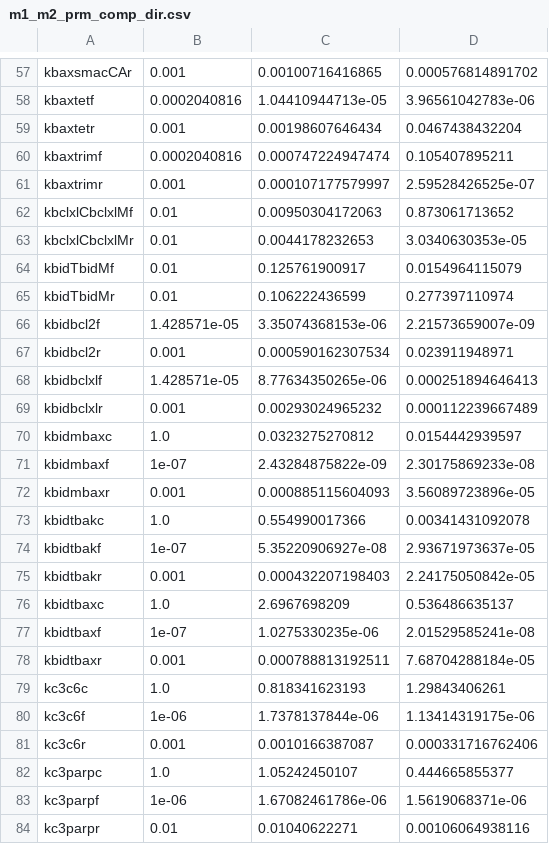
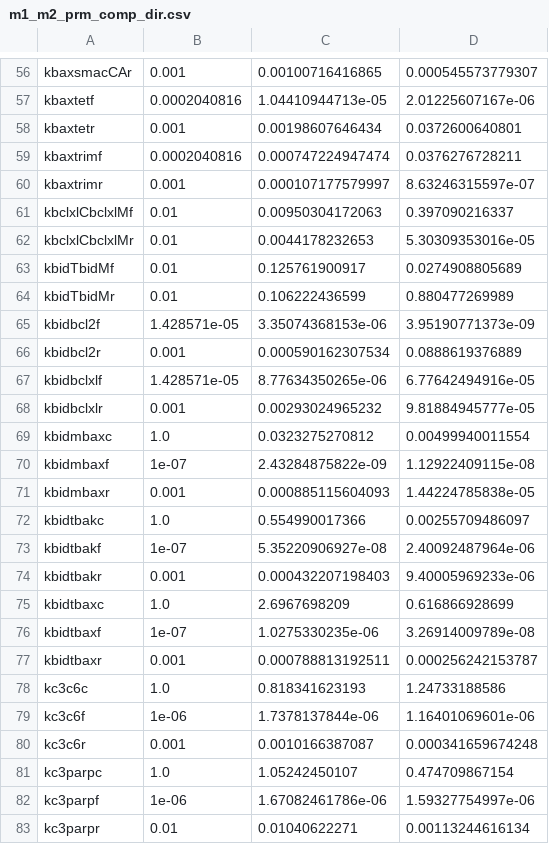
Before and after one commit to clopezx/earm, a CSV file: direct/m1_m2_prm_comp_dir.csv, drawn as a sheet; only a part is shown, gaps mark what is left out; addresses are those after the commit; the diff covers the shown part only; the diff names each change by its address in the sheet, - before the commit and + after, or states it on an @@ line.

```diff
--- a/direct/m1_m2_prm_comp_dir.csv
+++ b/direct/m1_m2_prm_comp_dir.csv
-D56: 0.000576814891702
+D56: 0.000545573779307
-D57: 3.96561042783e-06
+D57: 2.01225607167e-06
-D58: 0.0467438432204
+D58: 0.0372600640801
-D59: 0.105407895211
+D59: 0.0376276728211
-D60: 2.59528426525e-07
+D60: 8.63246315597e-07
-D61: 0.873061713652
+D61: 0.397090216337
-D62: 3.0340630353e-05
+D62: 5.30309353016e-05
-D63: 0.0154964115079
+D63: 0.0274908805689
-D64: 0.277397110974
+D64: 0.880477269989
-D65: 2.21573659007e-09
+D65: 3.95190771373e-09
-D66: 0.023911948971
+D66: 0.0888619376889
-D67: 0.000251894646413
+D67: 6.77642494916e-05
-D68: 0.000112239667489
+D68: 9.81884945777e-05
-D69: 0.0154442939597
+D69: 0.00499940011554
-D70: 2.30175869233e-08
+D70: 1.12922409115e-08
-D71: 3.56089723896e-05
+D71: 1.44224785838e-05
-D72: 0.00341431092078
+D72: 0.00255709486097
-D73: 2.93671973637e-05
+D73: 2.40092487964e-06
-D74: 2.24175050842e-05
+D74: 9.40005969233e-06
-D75: 0.536486635137
+D75: 0.616866928699
-D76: 2.01529585241e-08
+D76: 3.26914009789e-08
-D77: 7.68704288184e-05
+D77: 0.000256242153787
-D78: 1.29843406261
+D78: 1.24733188586
-D79: 1.13414319175e-06
+D79: 1.16401069601e-06
-D80: 0.000331716762406
+D80: 0.000341659674248
-D81: 0.444665855377
+D81: 0.474709867154
-D82: 1.5619068371e-06
+D82: 1.59327754997e-06
-D83: 0.00106064938116
+D83: 0.00113244616134
```
Also changed, not shown: 1 removed row and 88 edited cells elsewhere in this file, 4 other files.
